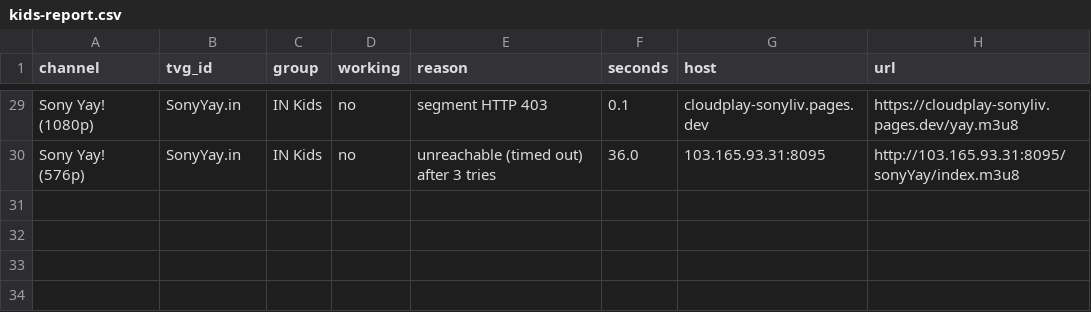
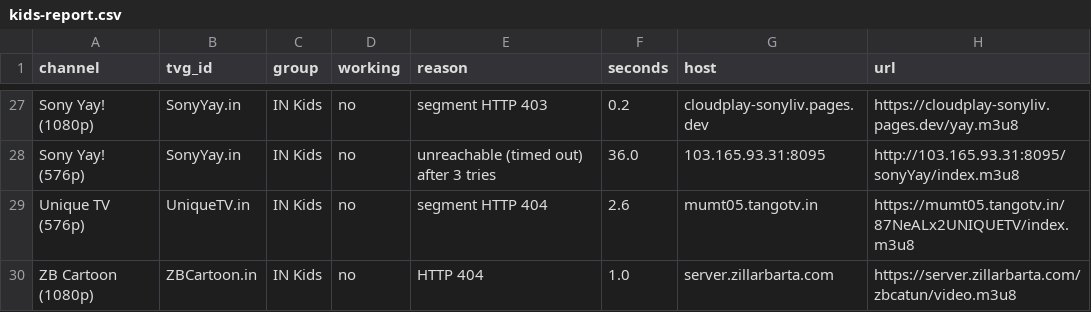
Before and after one commit to Inam321/tv, a CSV file: reports/kids-report.csv, drawn as a sheet; only a part is shown, gaps mark what is left out; addresses are those after the commit; the diff covers the shown part only; the diff names each change by its address in the sheet, - before the commit and + after, or states it on an @@ line.

```diff
--- a/reports/kids-report.csv
+++ b/reports/kids-report.csv
-F27 (seconds): 0.1
+F27 (seconds): 0.2
+row 29: Unique TV (576p) | UniqueTV.in | IN Kids | no | segment HTTP 404 | 2.6 | mumt05.tangotv.in | https://mumt05.tangotv.in/87NeALx2UNIQUETV/index.m3u8
+row 30: ZB Cartoon (1080p) | ZBCartoon.in | IN Kids | no | HTTP 404 | 1.0 | server.zillarbarta.com | https://server.zillarbarta.com/zbcatun/video.m3u8
```
Also changed, not shown: 2 added rows, 4 removed rows and 27 edited cells elsewhere in this file, reports/documentary-report.csv, reports/entertainment-report.csv, 18 other files.
